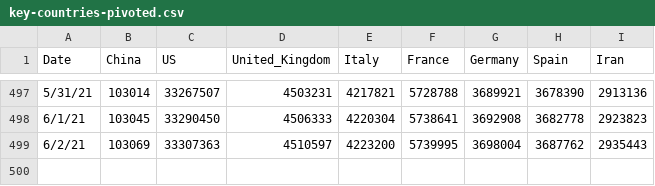
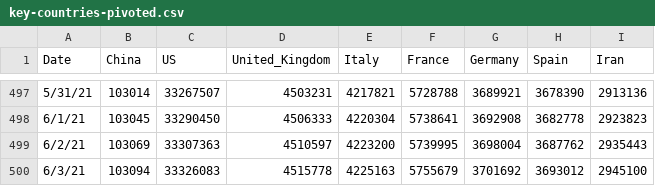
Before and after one commit to TrevorWinstral/COVID_simplified, a CSV file: data/key-countries-pivoted.csv, drawn as a sheet; only a part is shown, gaps mark what is left out.

```diff
--- a/data/key-countries-pivoted.csv
+++ b/data/key-countries-pivoted.csv
@@ -499 +499,2 @@ Date,China,US,United_Kingdom,Italy,France,Germany,Spain,Iran
 6/2/21,103069,33307363,4510597,4223200,5739995,3698004,3687762,2935443
+6/3/21,103094,33326083,4515778,4225163,5755679,3701692,3693012,2945100
```
Also changed, not shown: data/worldwide-aggregate.csv, 1 other file.
